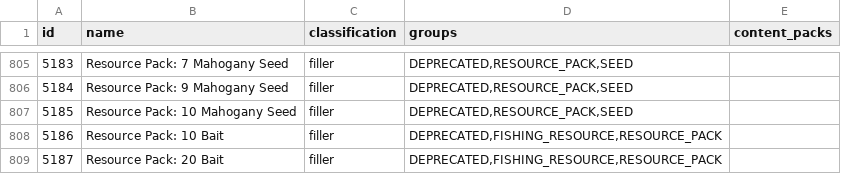
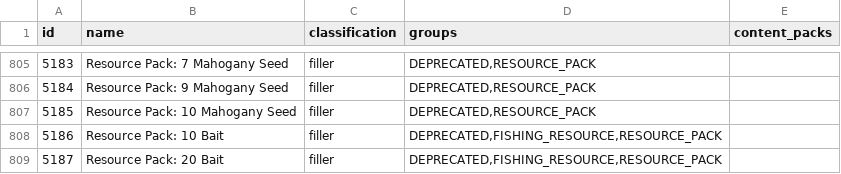
Before and after one commit to itepastra/Archipelago, a CSV file: worlds/stardew_valley/data/items.csv, drawn as a sheet; only a part is shown, gaps mark what is left out; the diff covers the shown part only.

Commit message:
- Remove the item group "SEED", it's just misleading

```diff
--- a/worlds/stardew_valley/data/items.csv
+++ b/worlds/stardew_valley/data/items.csv
@@ -805,4 +805,4 @@ id,name,classification,groups,content_packs
-5183,Resource Pack: 7 Mahogany Seed,filler,"DEPRECATED,RESOURCE_PACK,SEED",
-5184,Resource Pack: 9 Mahogany Seed,filler,"DEPRECATED,RESOURCE_PACK,SEED",
-5185,Resource Pack: 10 Mahogany Seed,filler,"DEPRECATED,RESOURCE_PACK,SEED",
+5183,Resource Pack: 7 Mahogany Seed,filler,"DEPRECATED,RESOURCE_PACK",
+5184,Resource Pack: 9 Mahogany Seed,filler,"DEPRECATED,RESOURCE_PACK",
+5185,Resource Pack: 10 Mahogany Seed,filler,"DEPRECATED,RESOURCE_PACK",
 5186,Resource Pack: 10 Bait,filler,"DEPRECATED,FISHING_RESOURCE,RESOURCE_PACK",
```
Also changed, not shown: 27 edited cells elsewhere in this file, 1 other file.
